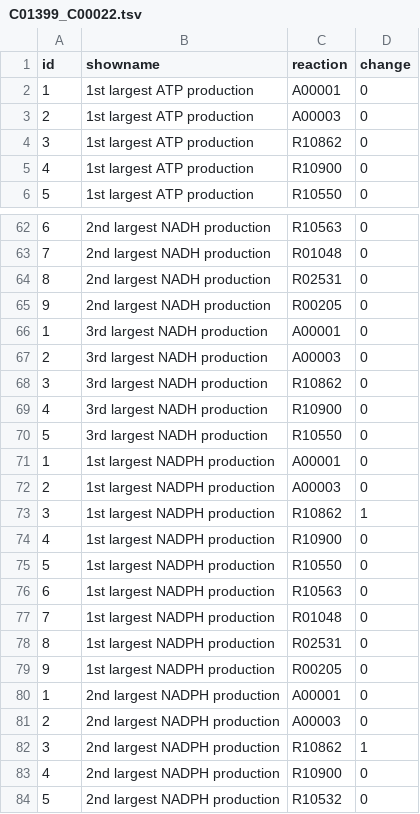
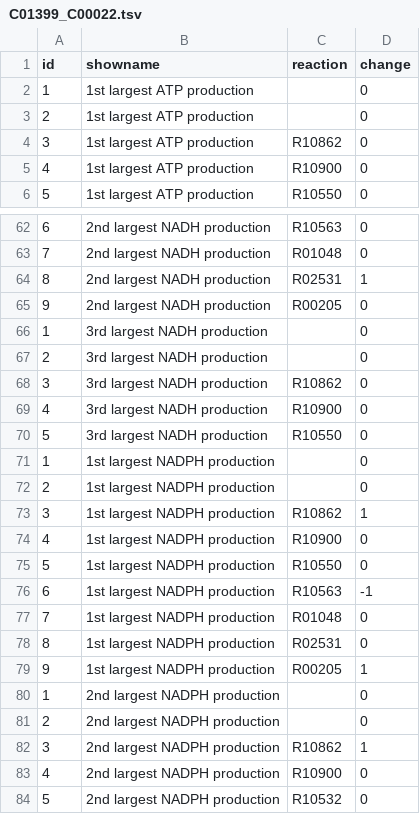
Before and after one commit to igemsoftware/KoreaUSeoul-2015, a TSV file: data/tsv/C01399_C00022.tsv, drawn as a sheet; only a part is shown, gaps mark what is left out; the diff covers the shown part only.

Commit message:
Update C01399_C00022.tsv

```diff
--- a/data/tsv/C01399_C00022.tsv
+++ b/data/tsv/C01399_C00022.tsv
@@ -1,4 +1,4 @@
 id	showname	reaction	change
-1	1st largest ATP production	A00001	0
-2	1st largest ATP production	A00003	0
+1	1st largest ATP production		0
+2	1st largest ATP production		0
 3	1st largest ATP production	R10862	0
@@ -63,6 +63,6 @@ id	showname	reaction	change
 7	2nd largest NADH production	R01048	0
-8	2nd largest NADH production	R02531	0
+8	2nd largest NADH production	R02531	1
 9	2nd largest NADH production	R00205	0
-1	3rd largest NADH production	A00001	0
-2	3rd largest NADH production	A00003	0
+1	3rd largest NADH production		0
+2	3rd largest NADH production		0
 3	3rd largest NADH production	R10862	0
@@ -70,4 +70,4 @@ id	showname	reaction	change
 5	3rd largest NADH production	R10550	0
-1	1st largest NADPH production	A00001	0
-2	1st largest NADPH production	A00003	0
+1	1st largest NADPH production		0
+2	1st largest NADPH production		0
 3	1st largest NADPH production	R10862	1
@@ -75,8 +75,8 @@ id	showname	reaction	change
 5	1st largest NADPH production	R10550	0
-6	1st largest NADPH production	R10563	0
+6	1st largest NADPH production	R10563	-1
 7	1st largest NADPH production	R01048	0
 8	1st largest NADPH production	R02531	0
-9	1st largest NADPH production	R00205	0
-1	2nd largest NADPH production	A00001	0
-2	2nd largest NADPH production	A00003	0
+9	1st largest NADPH production	R00205	1
+1	2nd largest NADPH production		0
+2	2nd largest NADPH production		0
 3	2nd largest NADPH production	R10862	1
```
Also changed, not shown: 17 edited cells elsewhere in this file.
